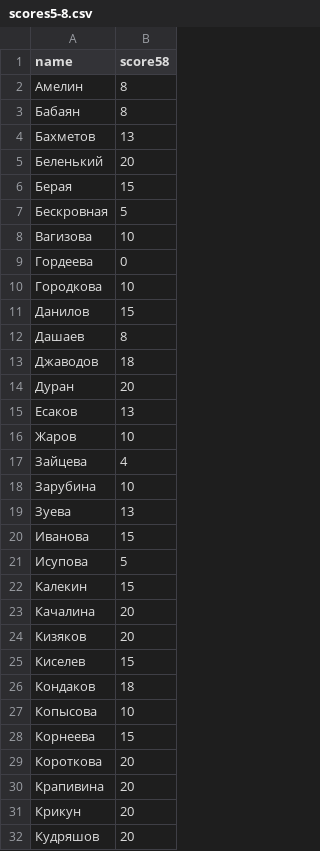
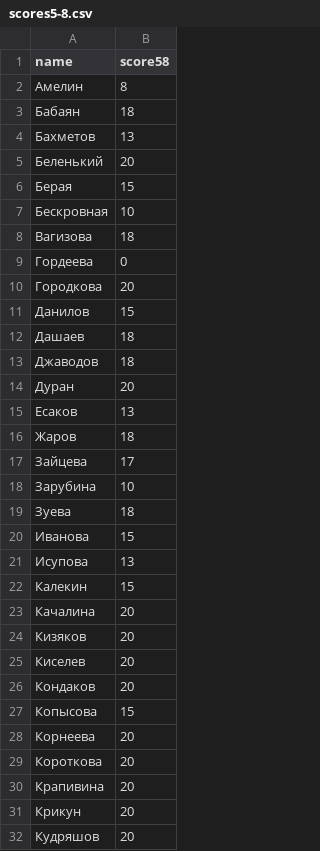
Before and after one commit to labintsev/neuralnets, a CSV file: grads/scores5-8.csv, drawn as a sheet; only a part is shown; the diff covers the shown part only.

Commit message:
final update 5-8

```diff
--- a/grads/scores5-8.csv
+++ b/grads/scores5-8.csv
@@ -2,3 +2,3 @@ name,score58
 Амелин,8
-Бабаян,8
+Бабаян,18
 Бахметов,13
@@ -6,8 +6,8 @@ name,score58
 Берая,15
-Бескровная,5
-Вагизова,10
+Бескровная,10
+Вагизова,18
 Гордеева,0
-Городкова,10
+Городкова,20
 Данилов,15
-Дашаев,8
+Дашаев,18
 Джаводов,18
@@ -15,8 +15,8 @@ name,score58
 Есаков,13
-Жаров,10
-Зайцева,4
+Жаров,18
+Зайцева,17
 Зарубина,10
-Зуева,13
+Зуева,18
 Иванова,15
-Исупова,5
+Исупова,13
 Калекин,15
@@ -24,6 +24,6 @@ name,score58
 Кизяков,20
-Киселев,15
-Кондаков,18
-Копысова,10
-Корнеева,15
+Киселев,20
+Кондаков,20
+Копысова,15
+Корнеева,20
 Короткова,20
```
Also changed, not shown: 13 edited cells elsewhere in this file.
